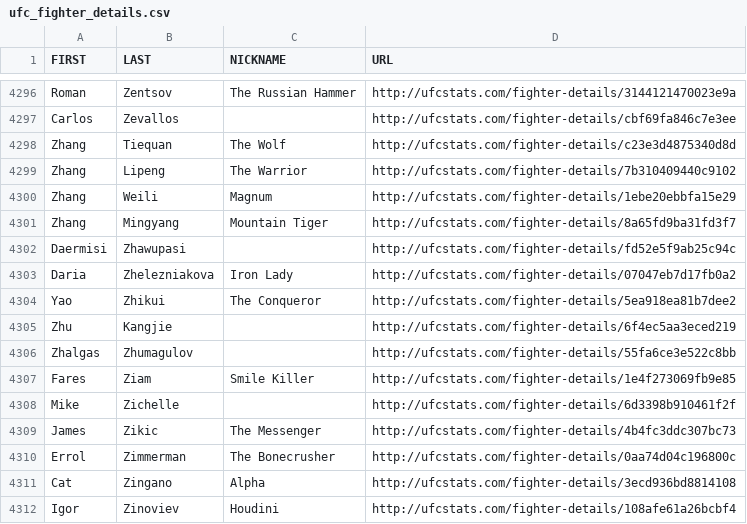
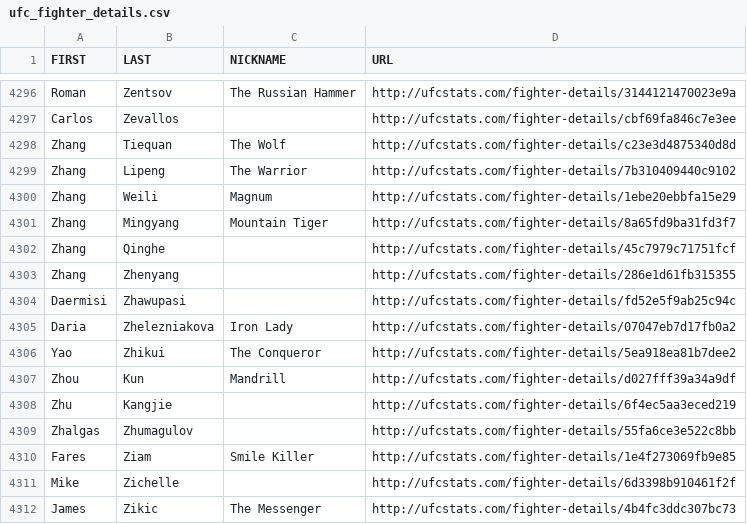
Before and after one commit to Greco1899/scrape_ufc_stats, a CSV file: ufc_fighter_details.csv, drawn as a sheet; only a part is shown, gaps mark what is left out; the shorter side is filled out with more unchanged rows.

```diff
--- a/ufc_fighter_details.csv
+++ b/ufc_fighter_details.csv
@@ -4301,2 +4301,4 @@ Zhang,Weili,Magnum,http://ufcstats.com/fighter-details/1ebe20ebbfa15e29
 Zhang,Mingyang,Mountain Tiger,http://ufcstats.com/fighter-details/8a65fd9ba31fd3f7
+Zhang,Qinghe,,http://ufcstats.com/fighter-details/45c7979c71751fcf
+Zhang,Zhenyang,,http://ufcstats.com/fighter-details/286e1d61fb315355
 Daermisi,Zhawupasi,,http://ufcstats.com/fighter-details/fd52e5f9ab25c94c
@@ -4304,2 +4306,3 @@ Daria,Zhelezniakova,Iron Lady,http://ufcstats.com/fighter-details/07047eb7d17fb0
 Yao,Zhikui,The Conqueror,http://ufcstats.com/fighter-details/5ea918ea81b7dee2
+Zhou,Kun,Mandrill,http://ufcstats.com/fighter-details/d027fff39a34a9df
 Zhu,Kangjie,,http://ufcstats.com/fighter-details/6f4ec5aa3eced219
```
Also changed, not shown: ufc_fighter_tott.csv.
